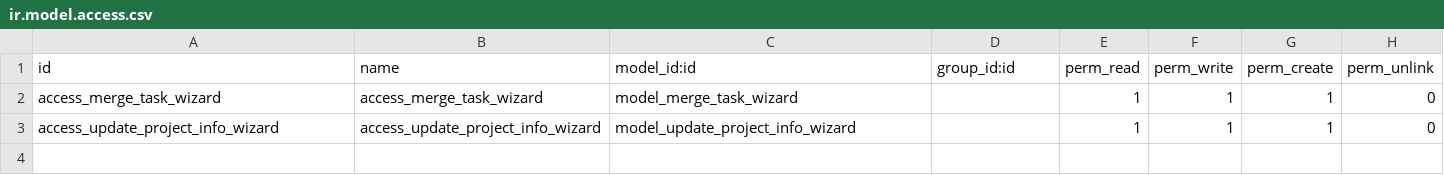
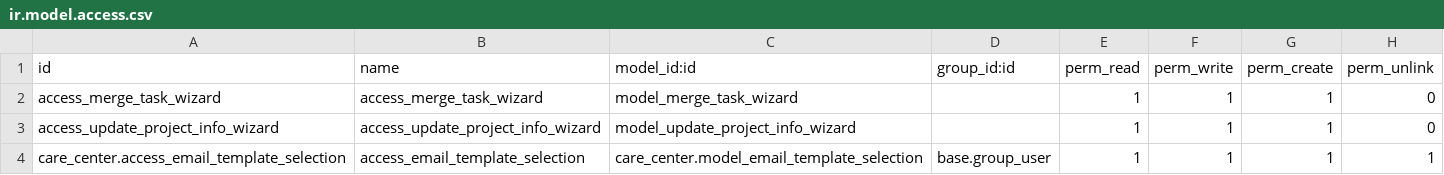
Before and after one commit to thinkwelltwd/care_center, a CSV file: care_center/security/ir.model.access.csv, drawn as a sheet.

Commit message:
Task template default selections

```diff
--- a/care_center/security/ir.model.access.csv
+++ b/care_center/security/ir.model.access.csv
@@ -3 +3,2 @@ access_merge_task_wizard,access_merge_task_wizard,model_merge_task_wizard,,1,1,1
 access_update_project_info_wizard,access_update_project_info_wizard,model_update_project_info_wizard,,1,1,1,0
+care_center.access_email_template_selection,access_email_template_selection,care_center.model_email_template_selection,base.group_user,1,1,1,1
```
Also changed, not shown: 6 other files.
